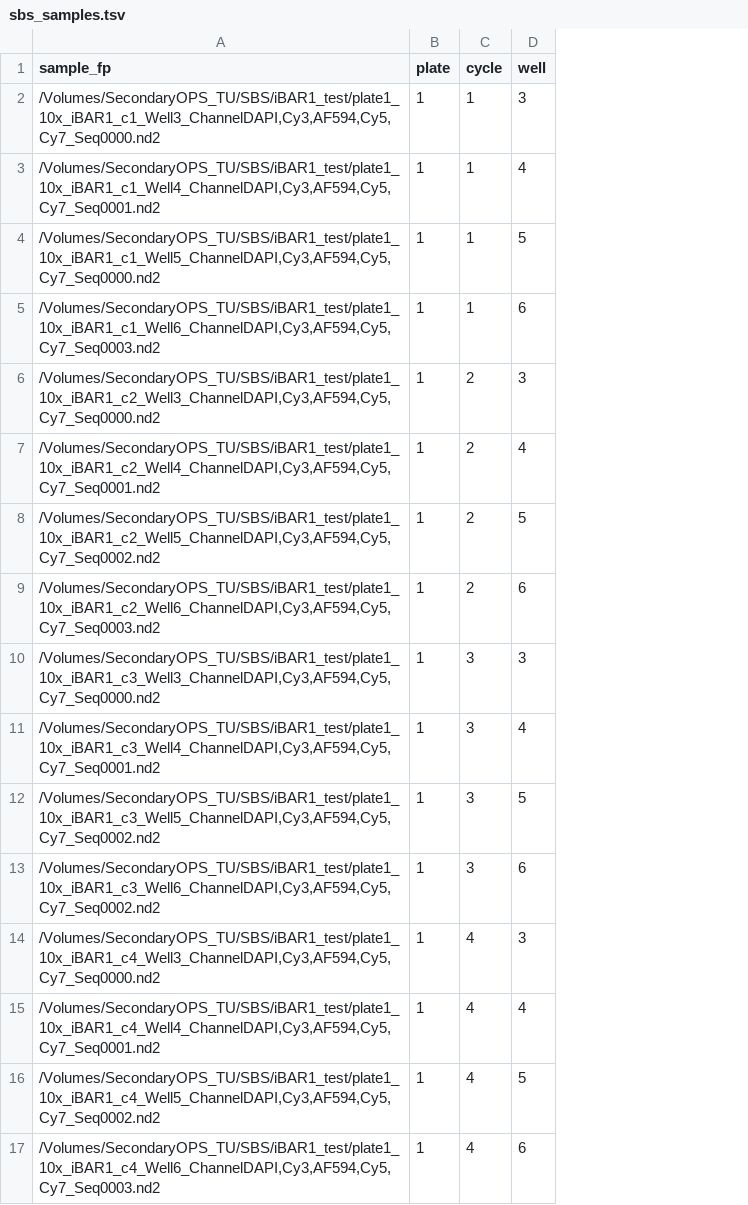
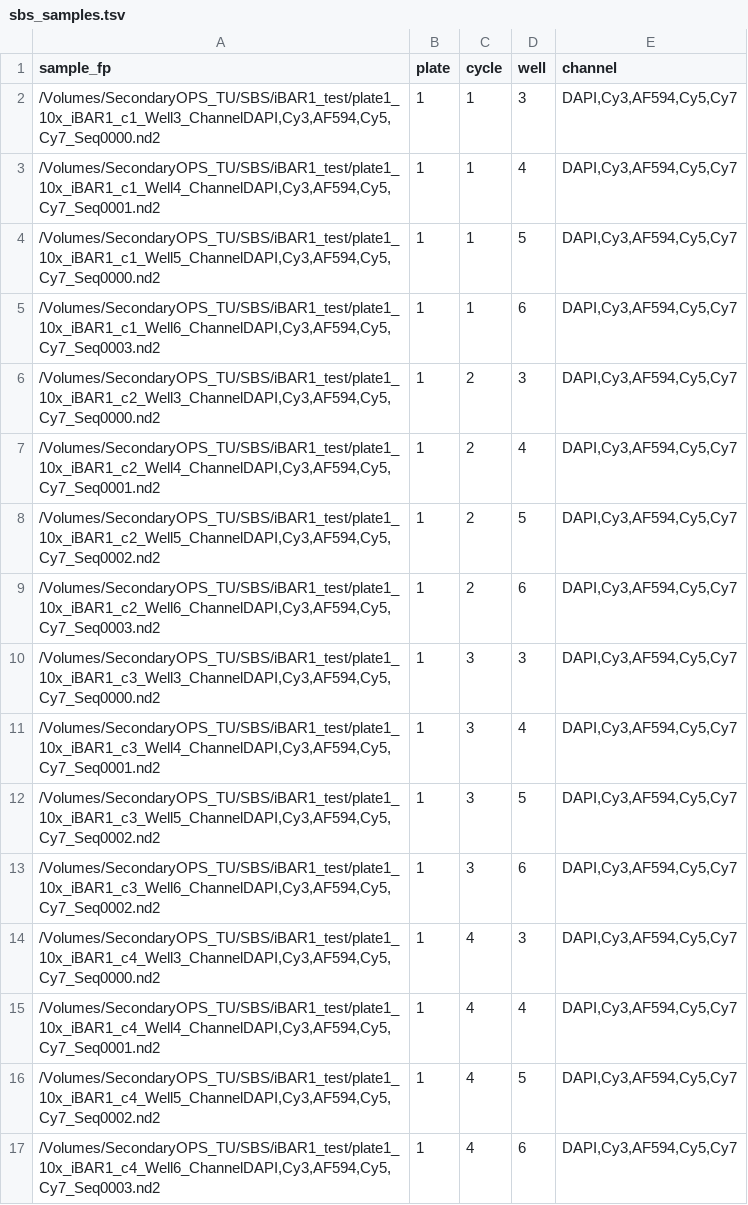
Before and after one commit to tubhi/secondary-OPS-analysis, a TSV file: analysis/config/sbs_samples.tsv, drawn as a sheet; the diff names each change by its address in the sheet, - before the commit and + after, or states it on an @@ line.

Commit message:
updates to notebooks and samples and combo tsvs

```diff
--- a/analysis/config/sbs_samples.tsv
+++ b/analysis/config/sbs_samples.tsv
+column E (channel), rows 2-17: all DAPI,Cy3,AF594,Cy5,Cy7
```
Also changed, not shown: 3 other files.
